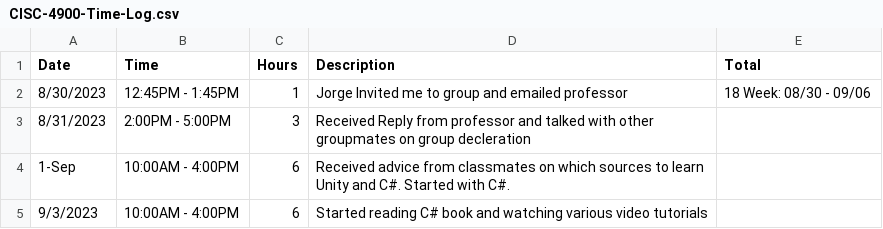
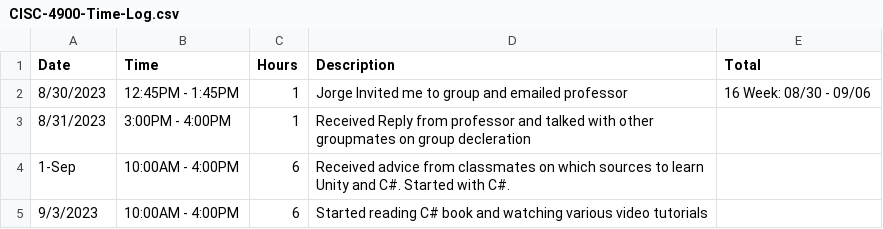
Before and after one commit to Kazuto1120/chocohippo, a CSV file: CISC-4900-Time-Log.csv, drawn as a sheet; only a part is shown.

Commit message:
Update CISC-4900-Time-Log.csv

```diff
--- a/CISC-4900-Time-Log.csv
+++ b/CISC-4900-Time-Log.csv
@@ -1,4 +1,4 @@
 Date,Time,Hours,Description,Total
-8/30/2023,12:45PM - 1:45PM,1,Jorge Invited me to group and emailed professor,18 Week: 08/30 - 09/06
-8/31/2023,2:00PM - 5:00PM,3,Received Reply from professor and talked with other groupmates on group decleration ,
+8/30/2023,12:45PM - 1:45PM,1,Jorge Invited me to group and emailed professor,16 Week: 08/30 - 09/06
+8/31/2023,3:00PM - 4:00PM,1,Received Reply from professor and talked with other groupmates on group decleration ,
 1-Sep,10:00AM - 4:00PM,6,Received advice from classmates on which sources to learn Unity and C#. Started with C#.,
```
